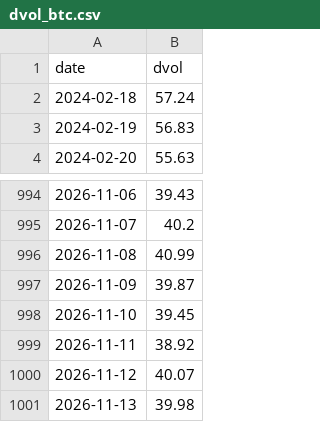
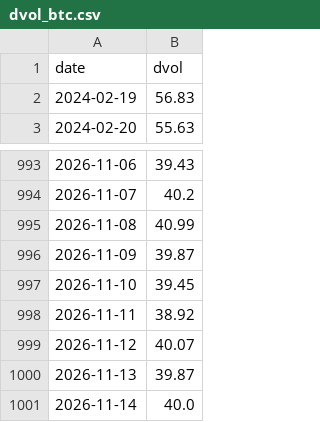
Before and after one commit to SannyLi0322/dvol-relay, a CSV file: data/dvol_btc.csv, drawn as a sheet; only a part is shown, gaps mark what is left out.

Commit message:
dvol 2026-11-14T01:09Z

```diff
--- a/data/dvol_btc.csv
+++ b/data/dvol_btc.csv
@@ -1,3 +1,2 @@
 date,dvol
-2024-02-18,57.24
 2024-02-19,56.83
@@ -1000,2 +999,3 @@ date,dvol
 2026-11-12,40.07
-2026-11-13,39.98
+2026-11-13,39.87
+2026-11-14,40.0
```
Also changed, not shown: data/dvol_eth.csv, 1 other file.
